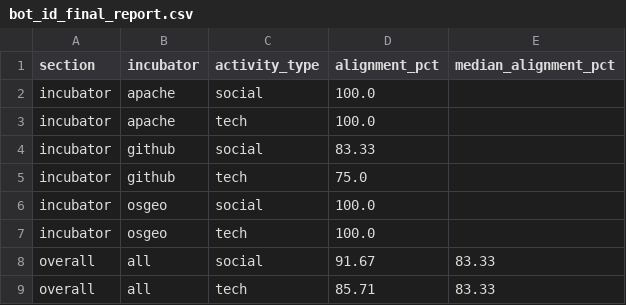
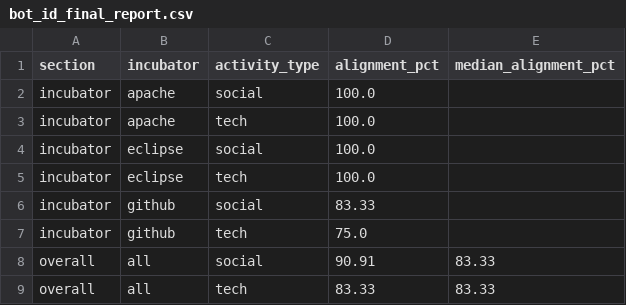
Before and after one commit to OSS-PREY/OSSPREY-Pex-Forecaster, a CSV file: reports/bot_id_benchmark/bot_id_final_report.csv, drawn as a sheet.

```diff
--- a/reports/bot_id_benchmark/bot_id_final_report.csv
+++ b/reports/bot_id_benchmark/bot_id_final_report.csv
@@ -3,7 +3,7 @@ incubator,apache,social,100.0,
 incubator,apache,tech,100.0,
+incubator,eclipse,social,100.0,
+incubator,eclipse,tech,100.0,
 incubator,github,social,83.33,
 incubator,github,tech,75.0,
-incubator,osgeo,social,100.0,
-incubator,osgeo,tech,100.0,
-overall,all,social,91.67,83.33
-overall,all,tech,85.71,83.33
+overall,all,social,90.91,83.33
+overall,all,tech,83.33,83.33
```
Also changed, not shown: reports/alias_benchmark/alias_final_report.csv, reports/alias_benchmark/alias_status.csv, 6 other files.
